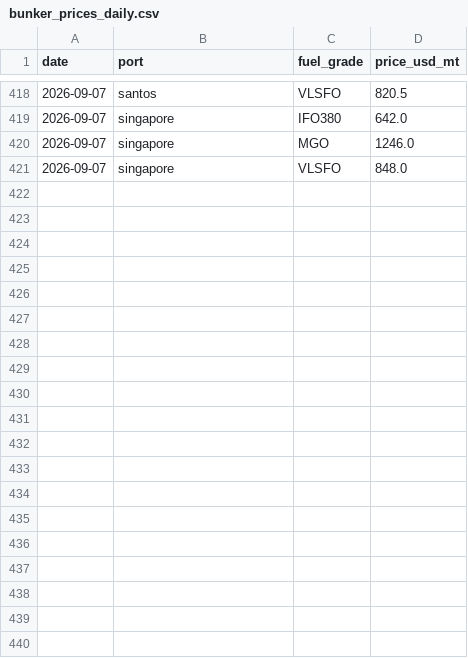
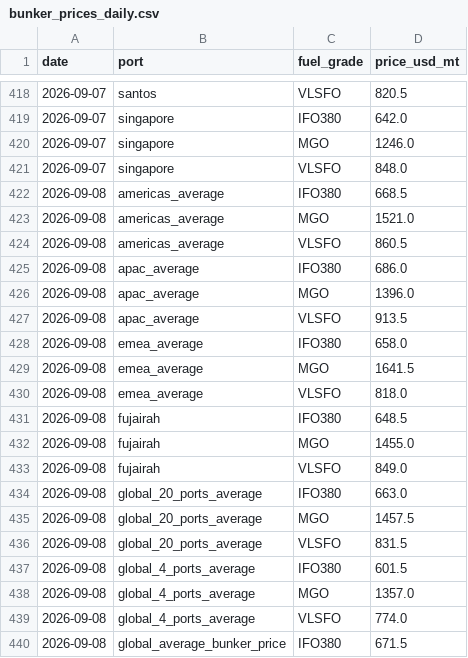
Before and after one commit to yieldchaser/baltic-indices-data, a CSV file: data/bunkers/bunker_prices_daily.csv, drawn as a sheet; only a part is shown, gaps mark what is left out; the diff covers the shown part only; the diff names each change by its address in the sheet, - before the commit and + after, or states it on an @@ line.

```diff
--- a/data/bunkers/bunker_prices_daily.csv
+++ b/data/bunkers/bunker_prices_daily.csv
+row 422: 2026-09-08 | americas_average | IFO380 | 668.5
+row 423: 2026-09-08 | americas_average | MGO | 1521.0
+row 424: 2026-09-08 | americas_average | VLSFO | 860.5
+row 425: 2026-09-08 | apac_average | IFO380 | 686.0
+row 426: 2026-09-08 | apac_average | MGO | 1396.0
+row 427: 2026-09-08 | apac_average | VLSFO | 913.5
+row 428: 2026-09-08 | emea_average | IFO380 | 658.0
+row 429: 2026-09-08 | emea_average | MGO | 1641.5
+row 430: 2026-09-08 | emea_average | VLSFO | 818.0
+row 431: 2026-09-08 | fujairah | IFO380 | 648.5
+row 432: 2026-09-08 | fujairah | MGO | 1455.0
+row 433: 2026-09-08 | fujairah | VLSFO | 849.0
+row 434: 2026-09-08 | global_20_ports_average | IFO380 | 663.0
+row 435: 2026-09-08 | global_20_ports_average | MGO | 1457.5
+row 436: 2026-09-08 | global_20_ports_average | VLSFO | 831.5
+row 437: 2026-09-08 | global_4_ports_average | IFO380 | 601.5
+row 438: 2026-09-08 | global_4_ports_average | MGO | 1357.0
+row 439: 2026-09-08 | global_4_ports_average | VLSFO | 774.0
+row 440: 2026-09-08 | global_average_bunker_price | IFO380 | 671.5
```
Also changed, not shown: 23 added rows elsewhere in this file, 13 other files.
